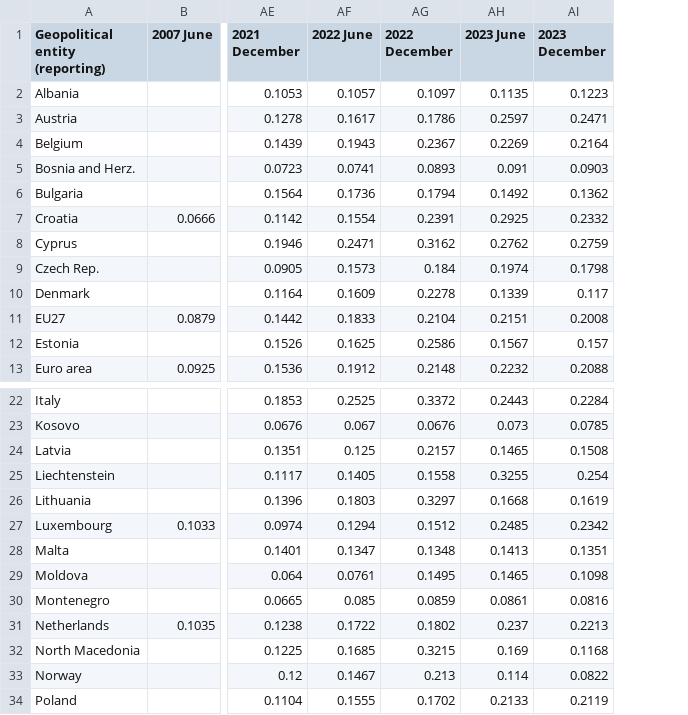
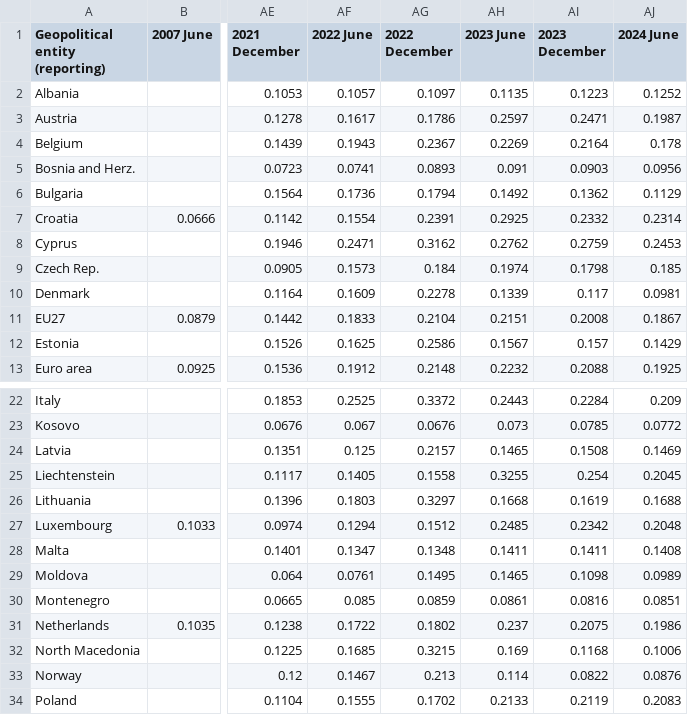
Before and after one commit to Qery-Data/Energy, a CSV file: data_Eurostat_Energy_Prices/Electricity_Prices_Non_Household_Consumers_Time_All_Countries.csv, drawn as a sheet; only a part is shown, gaps mark what is left out; the diff names each change by its address in the sheet, - before the commit and + after, or states it on an @@ line.

Commit message:
Latest data: 2024-10-28-09-11-12

```diff
--- a/data_Eurostat_Energy_Prices/Electricity_Prices_Non_Household_Consumers_Time_All_Countries.csv
+++ b/data_Eurostat_Energy_Prices/Electricity_Prices_Non_Household_Consumers_Time_All_Countries.csv
+column AJ (2024 June), rows 2-13: 0.1252 | 0.1987 | 0.178 | 0.0956 | 0.1129 | 0.2314 | 0.2453 | 0.185 | 0.0981 | 0.1867 | 0.1429 | 0.1925; rows 22-34: 0.209 | 0.0772 | 0.1469 | 0.2045 | 0.1688 | 0.2048 | 0.1408 | 0.0989 | 0.0851 | 0.1986 | 0.1006 | 0.0876 | 0.2083
-AH28 (2023 June): 0.1413
+AH28 (2023 June): 0.1411
-AI28 (2023 December): 0.1351
+AI28 (2023 December): 0.1411
-AI31 (2023 December): 0.2213
+AI31 (2023 December): 0.2075
```
Also changed, not shown: data_Eurostat_Energy_Prices/Electricity_Prices_Non_Household_Consumers_Change_Europe.csv, data_Eurostat_Energy_Prices/Electricity_Prices_Non_Household_Consumers_Composition_Europe.csv, 4 other files.
